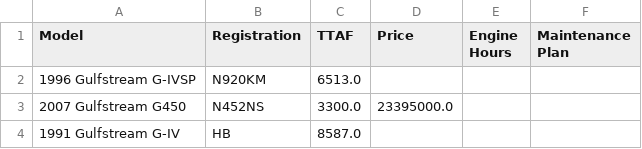
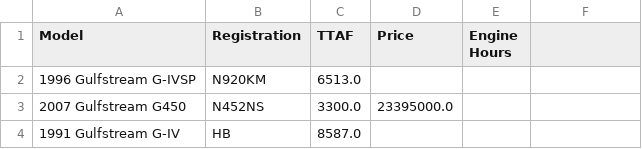
Before and after one commit to AhmedShafique313/datascience_test-project, a CSV file: cleaned_aircraft_data.csv, drawn as a sheet; only a part is shown; the diff names each change by its address in the sheet, - before the commit and + after, or states it on an @@ line.

```diff
--- a/cleaned_aircraft_data.csv
+++ b/cleaned_aircraft_data.csv
-F1: Maintenance Plan
+F1: (empty)
```
Also changed, not shown: 12 other files.
